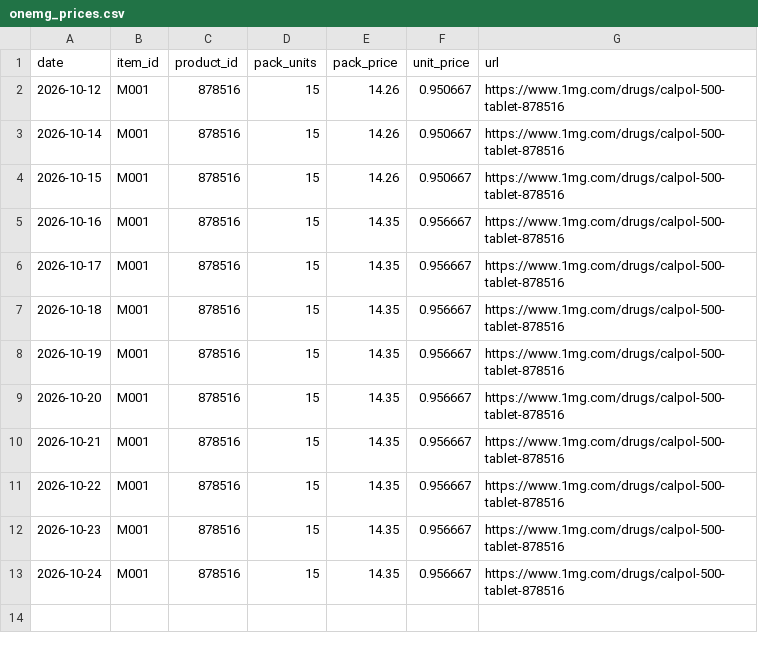
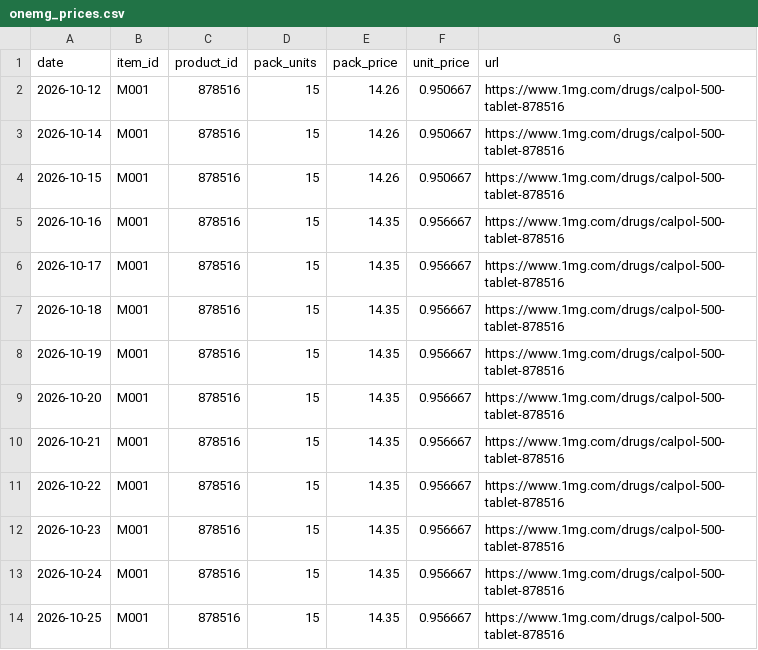
Before and after one commit to Nityahapani/rpi, a CSV file: data/onemg_prices.csv, drawn as a sheet; the diff names each change by its address in the sheet, - before the commit and + after, or states it on an @@ line.

```diff
--- a/data/onemg_prices.csv
+++ b/data/onemg_prices.csv
+row 14: 2026-10-25 | M001 | 878516 | 15 | 14.35 | 0.956667 | https://www.1mg.com/drugs/calpol-500-tablet-878516
```
Also changed, not shown: data/hathway_broadband_prices.csv, data/mrp_diary.csv, 17 other files.
